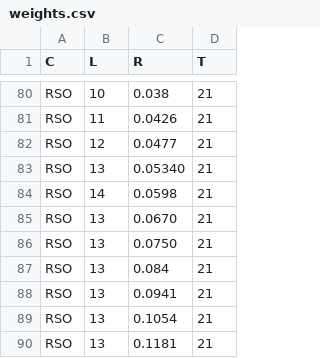
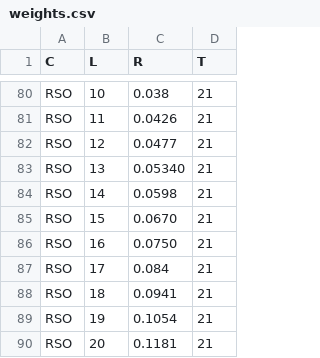
Before and after one commit to photon318/Python, a CSV file: weights.csv, drawn as a sheet; only a part is shown, gaps mark what is left out.

```diff
--- a/weights.csv
+++ b/weights.csv
@@ -84,7 +84,7 @@ RSO, 13, 0.05340,21
 RSO, 14, 0.0598,21
-RSO, 13, 0.0670,21
-RSO, 13, 0.0750,21
-RSO, 13, 0.084,21
-RSO, 13, 0.0941,21
-RSO, 13, 0.1054,21
-RSO, 13, 0.1181,21
+RSO, 15, 0.0670,21
+RSO, 16, 0.0750,21
+RSO, 17, 0.084,21
+RSO, 18, 0.0941,21
+RSO, 19, 0.1054,21
+RSO, 20, 0.1181,21
```
Also changed, not shown: 4 other files.
